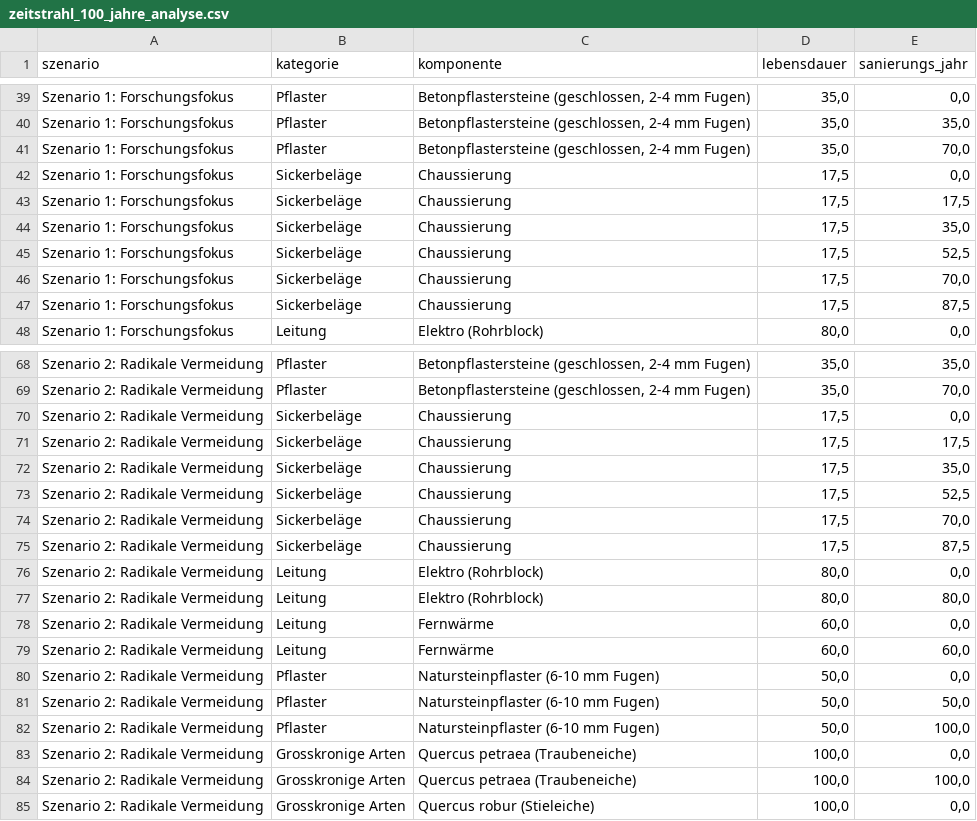
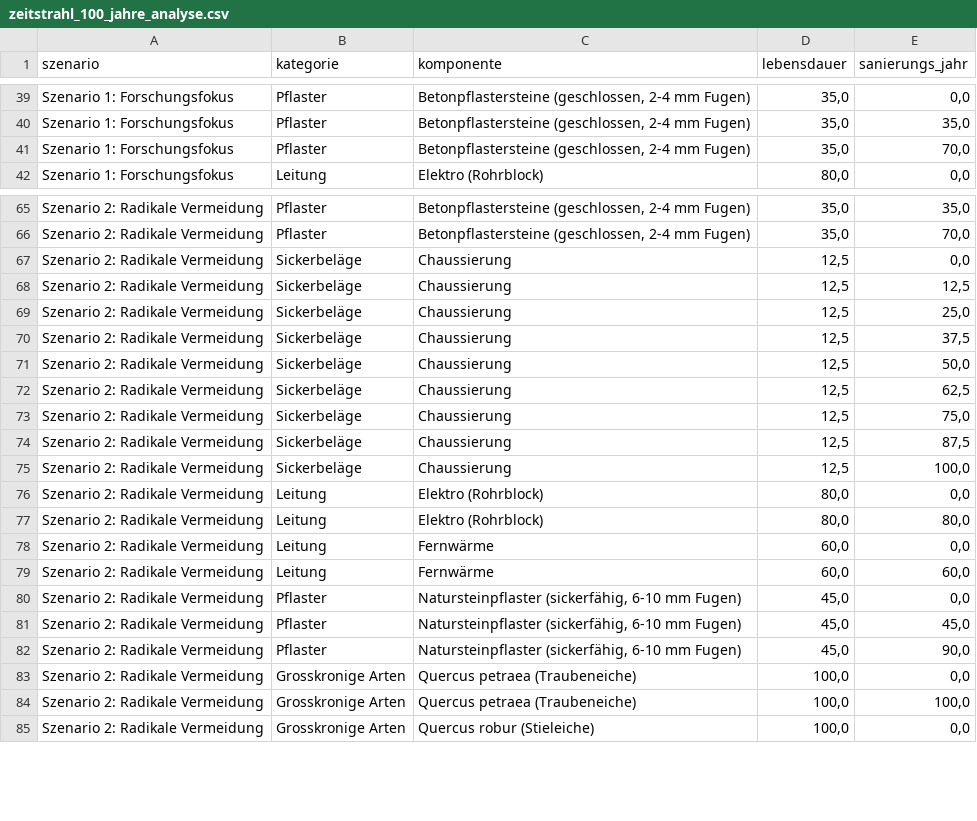
Before and after one commit to SarahTimKoko/masterthesis-ecological-engineering, a CSV file: 02_export/tables/zeitstrahl_100_jahre_analyse.csv, drawn as a sheet; only a part is shown, gaps mark what is left out; the diff covers the shown part only.

Commit message:
new calculation and render Zeitstrahl_Analyse.qmd

```diff
--- a/02_export/tables/zeitstrahl_100_jahre_analyse.csv
+++ b/02_export/tables/zeitstrahl_100_jahre_analyse.csv
@@ -41,8 +41,2 @@ Szenario 1: Forschungsfokus;Pflaster;Betonpflastersteine (geschlossen, 2-4 mm Fu
 Szenario 1: Forschungsfokus;Pflaster;Betonpflastersteine (geschlossen, 2-4 mm Fugen);35,0;70,0
-Szenario 1: Forschungsfokus;Sickerbeläge;Chaussierung;17,5;0,0
-Szenario 1: Forschungsfokus;Sickerbeläge;Chaussierung;17,5;17,5
-Szenario 1: Forschungsfokus;Sickerbeläge;Chaussierung;17,5;35,0
-Szenario 1: Forschungsfokus;Sickerbeläge;Chaussierung;17,5;52,5
-Szenario 1: Forschungsfokus;Sickerbeläge;Chaussierung;17,5;70,0
-Szenario 1: Forschungsfokus;Sickerbeläge;Chaussierung;17,5;87,5
 Szenario 1: Forschungsfokus;Leitung;Elektro (Rohrblock);80,0;0,0
@@ -69,8 +66,11 @@ Szenario 2: Radikale Vermeidung;Pflaster;Betonpflastersteine (geschlossen, 2-4 m
 Szenario 2: Radikale Vermeidung;Pflaster;Betonpflastersteine (geschlossen, 2-4 mm Fugen);35,0;70,0
-Szenario 2: Radikale Vermeidung;Sickerbeläge;Chaussierung;17,5;0,0
-Szenario 2: Radikale Vermeidung;Sickerbeläge;Chaussierung;17,5;17,5
-Szenario 2: Radikale Vermeidung;Sickerbeläge;Chaussierung;17,5;35,0
-Szenario 2: Radikale Vermeidung;Sickerbeläge;Chaussierung;17,5;52,5
-Szenario 2: Radikale Vermeidung;Sickerbeläge;Chaussierung;17,5;70,0
-Szenario 2: Radikale Vermeidung;Sickerbeläge;Chaussierung;17,5;87,5
+Szenario 2: Radikale Vermeidung;Sickerbeläge;Chaussierung;12,5;0,0
+Szenario 2: Radikale Vermeidung;Sickerbeläge;Chaussierung;12,5;12,5
+Szenario 2: Radikale Vermeidung;Sickerbeläge;Chaussierung;12,5;25,0
+Szenario 2: Radikale Vermeidung;Sickerbeläge;Chaussierung;12,5;37,5
+Szenario 2: Radikale Vermeidung;Sickerbeläge;Chaussierung;12,5;50,0
+Szenario 2: Radikale Vermeidung;Sickerbeläge;Chaussierung;12,5;62,5
+Szenario 2: Radikale Vermeidung;Sickerbeläge;Chaussierung;12,5;75,0
+Szenario 2: Radikale Vermeidung;Sickerbeläge;Chaussierung;12,5;87,5
+Szenario 2: Radikale Vermeidung;Sickerbeläge;Chaussierung;12,5;100,0
 Szenario 2: Radikale Vermeidung;Leitung;Elektro (Rohrblock);80,0;0,0
@@ -79,5 +79,5 @@ Szenario 2: Radikale Vermeidung;Leitung;Fernwärme;60,0;0,0
 Szenario 2: Radikale Vermeidung;Leitung;Fernwärme;60,0;60,0
-Szenario 2: Radikale Vermeidung;Pflaster;Natursteinpflaster (6-10 mm Fugen);50,0;0,0
-Szenario 2: Radikale Vermeidung;Pflaster;Natursteinpflaster (6-10 mm Fugen);50,0;50,0
-Szenario 2: Radikale Vermeidung;Pflaster;Natursteinpflaster (6-10 mm Fugen);50,0;100,0
+Szenario 2: Radikale Vermeidung;Pflaster;Natursteinpflaster (sickerfähig, 6-10 mm Fugen);45,0;0,0
+Szenario 2: Radikale Vermeidung;Pflaster;Natursteinpflaster (sickerfähig, 6-10 mm Fugen);45,0;45,0
+Szenario 2: Radikale Vermeidung;Pflaster;Natursteinpflaster (sickerfähig, 6-10 mm Fugen);45,0;90,0
 Szenario 2: Radikale Vermeidung;Grosskronige Arten;Quercus petraea (Traubeneiche);100,0;0,0
```
Also changed, not shown: 3 added rows and 24 edited cells elsewhere in this file, 7 other files.
